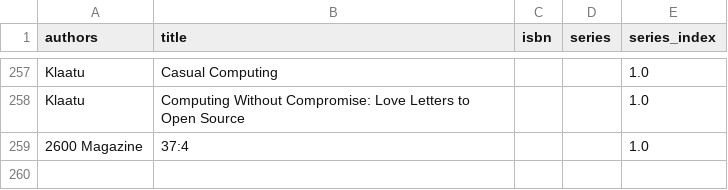
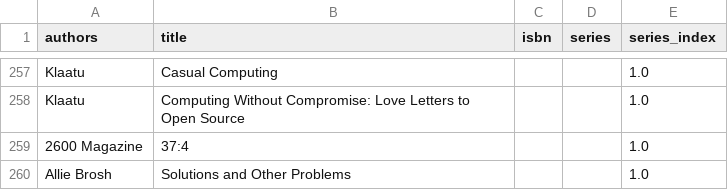
Before and after one commit to kevinisageek/kevinisageek.org, a CSV file: content/media/library/books.csv, drawn as a sheet; only a part is shown, gaps mark what is left out; the diff names each change by its address in the sheet, - before the commit and + after, or states it on an @@ line.

Commit message:
makefile: re-added basecamp books: updated

```diff
--- a/content/media/library/books.csv
+++ b/content/media/library/books.csv
+row 260: Allie Brosh | Solutions and Other Problems |  |  | 1.0
```
Also changed, not shown: 3 other files.
